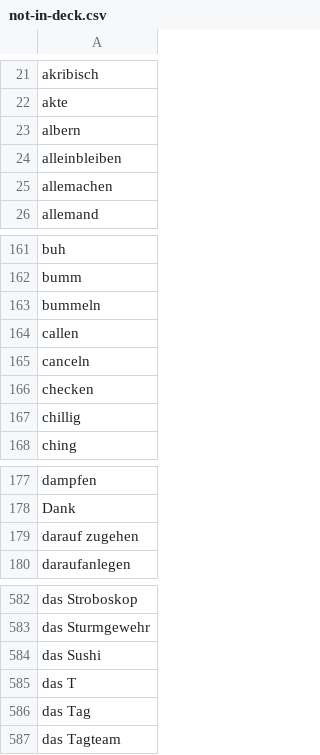
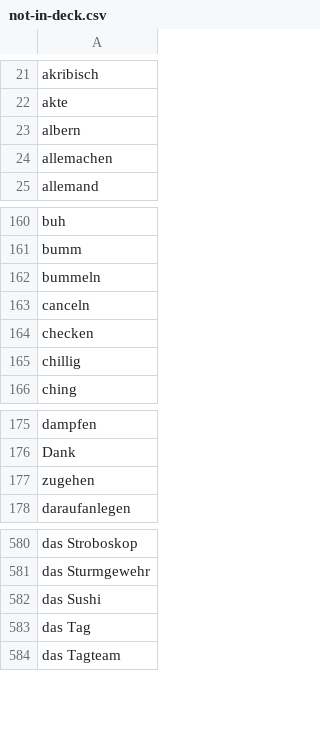
Before and after one commit to deemp/anki-decks, a CSV file: custom/de/data/not-in-deck.csv, drawn as a sheet; only a part is shown, gaps mark what is left out.

Commit message:
fix(custom-de): remove some meaningless words

```diff
--- a/custom/de/data/not-in-deck.csv
+++ b/custom/de/data/not-in-deck.csv
@@ -23,3 +23,2 @@ akte
 albern
-alleinbleiben
 allemachen
@@ -163,3 +162,2 @@ bumm
 bummeln
-callen
 canceln
@@ -178,3 +176,3 @@ dampfen
 Dank
-darauf zugehen
+zugehen
 daraufanlegen
@@ -584,3 +582,2 @@ das Sturmgewehr
 das Sushi
-das T
 das Tag
```
